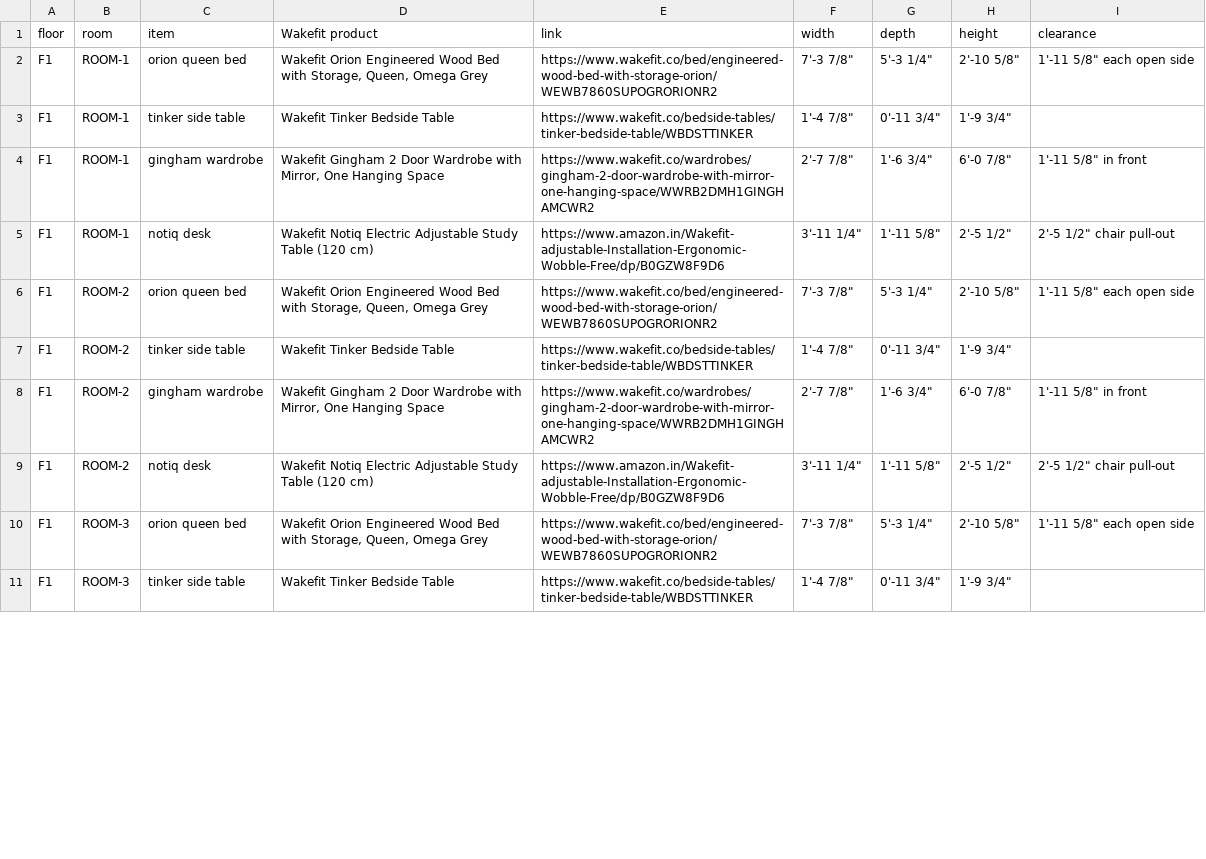
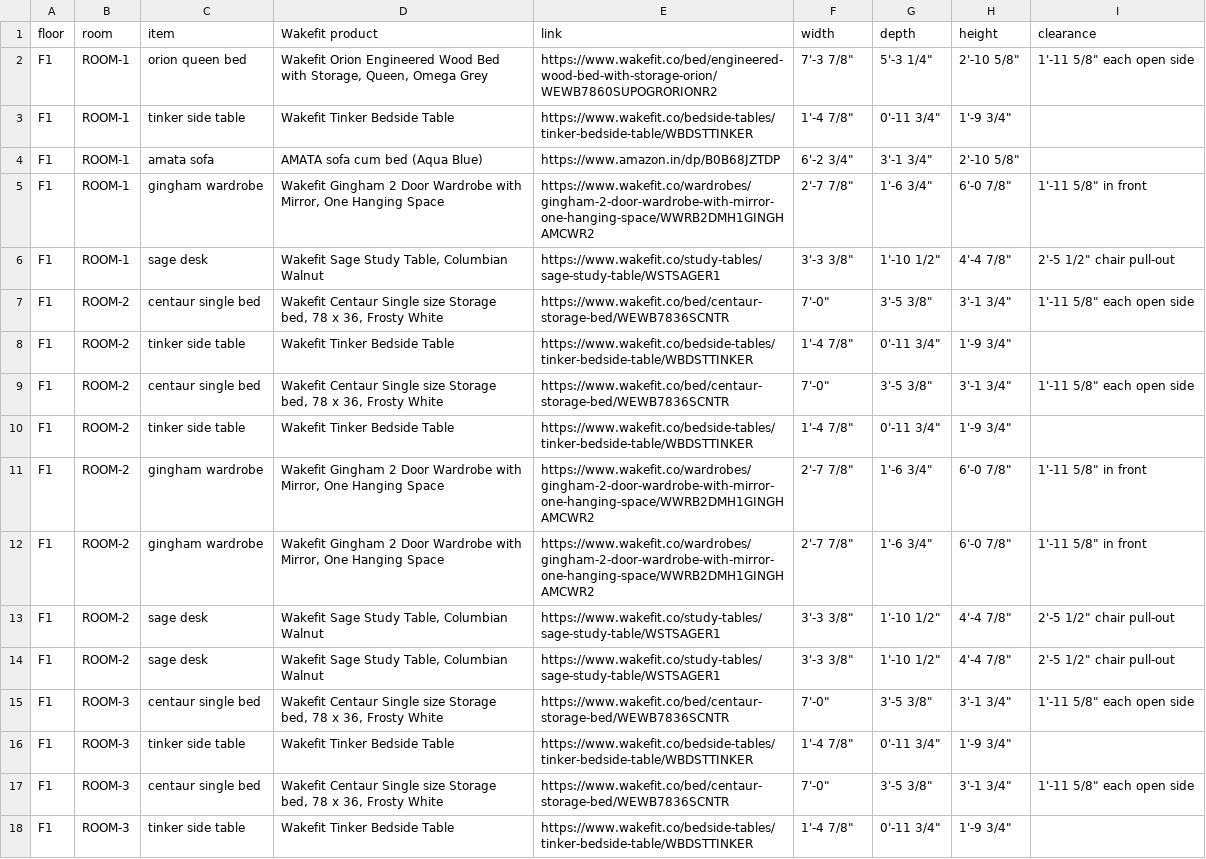
Before and after one commit to gangwalsanchit1/Dummy, a CSV file: docs/schedules/furniture_schedule.csv, drawn as a sheet; only a part is shown; the diff covers the shown part only.

```diff
--- a/docs/schedules/furniture_schedule.csv
+++ b/docs/schedules/furniture_schedule.csv
@@ -3,9 +3,16 @@ F1,ROOM-1,orion queen bed,"Wakefit Orion Engineered Wood Bed with Storage, Queen
 F1,ROOM-1,tinker side table,Wakefit Tinker Bedside Table,https://www.wakefit.co/bedside-tables/tinker-bedside-table/WBDSTTINKER,"1'-4 7/8""","0'-11 3/4""","1'-9 3/4""",
+F1,ROOM-1,amata sofa,AMATA sofa cum bed (Aqua Blue),https://www.amazon.in/dp/B0B68JZTDP,"6'-2 3/4""","3'-1 3/4""","2'-10 5/8""",
 F1,ROOM-1,gingham wardrobe,"Wakefit Gingham 2 Door Wardrobe with Mirror, One Hanging Space",https://www.wakefit.co/wardrobes/gingham-2-door-wardrobe-with-mirror-one-hanging-space/WWRB2DMH1GINGHAMCWR2,"2'-7 7/8""","1'-6 3/4""","6'-0 7/8""","1'-11 5/8"" in front"
-F1,ROOM-1,notiq desk,Wakefit Notiq Electric Adjustable Study Table (120 cm),https://www.amazon.in/Wakefit-adjustable-Installation-Ergonomic-Wobble-Free/dp/B0GZW8F9D6,"3'-11 1/4""","1'-11 5/8""","2'-5 1/2""","2'-5 1/2"" chair pull-out"
-F1,ROOM-2,orion queen bed,"Wakefit Orion Engineered Wood Bed with Storage, Queen, Omega Grey",https://www.wakefit.co/bed/engineered-wood-bed-with-storage-orion/WEWB7860SUPOGRORIONR2,"7'-3 7/8""","5'-3 1/4""","2'-10 5/8""","1'-11 5/8"" each open side"
+F1,ROOM-1,sage desk,"Wakefit Sage Study Table, Columbian Walnut",https://www.wakefit.co/study-tables/sage-study-table/WSTSAGER1,"3'-3 3/8""","1'-10 1/2""","4'-4 7/8""","2'-5 1/2"" chair pull-out"
+F1,ROOM-2,centaur single bed,"Wakefit Centaur Single size Storage bed, 78 x 36, Frosty White",https://www.wakefit.co/bed/centaur-storage-bed/WEWB7836SCNTR,"7'-0""","3'-5 3/8""","3'-1 3/4""","1'-11 5/8"" each open side"
+F1,ROOM-2,tinker side table,Wakefit Tinker Bedside Table,https://www.wakefit.co/bedside-tables/tinker-bedside-table/WBDSTTINKER,"1'-4 7/8""","0'-11 3/4""","1'-9 3/4""",
+F1,ROOM-2,centaur single bed,"Wakefit Centaur Single size Storage bed, 78 x 36, Frosty White",https://www.wakefit.co/bed/centaur-storage-bed/WEWB7836SCNTR,"7'-0""","3'-5 3/8""","3'-1 3/4""","1'-11 5/8"" each open side"
 F1,ROOM-2,tinker side table,Wakefit Tinker Bedside Table,https://www.wakefit.co/bedside-tables/tinker-bedside-table/WBDSTTINKER,"1'-4 7/8""","0'-11 3/4""","1'-9 3/4""",
 F1,ROOM-2,gingham wardrobe,"Wakefit Gingham 2 Door Wardrobe with Mirror, One Hanging Space",https://www.wakefit.co/wardrobes/gingham-2-door-wardrobe-with-mirror-one-hanging-space/WWRB2DMH1GINGHAMCWR2,"2'-7 7/8""","1'-6 3/4""","6'-0 7/8""","1'-11 5/8"" in front"
-F1,ROOM-2,notiq desk,Wakefit Notiq Electric Adjustable Study Table (120 cm),https://www.amazon.in/Wakefit-adjustable-Installation-Ergonomic-Wobble-Free/dp/B0GZW8F9D6,"3'-11 1/4""","1'-11 5/8""","2'-5 1/2""","2'-5 1/2"" chair pull-out"
-F1,ROOM-3,orion queen bed,"Wakefit Orion Engineered Wood Bed with Storage, Queen, Omega Grey",https://www.wakefit.co/bed/engineered-wood-bed-with-storage-orion/WEWB7860SUPOGRORIONR2,"7'-3 7/8""","5'-3 1/4""","2'-10 5/8""","1'-11 5/8"" each open side"
+F1,ROOM-2,gingham wardrobe,"Wakefit Gingham 2 Door Wardrobe with Mirror, One Hanging Space",https://www.wakefit.co/wardrobes/gingham-2-door-wardrobe-with-mirror-one-hanging-space/WWRB2DMH1GINGHAMCWR2,"2'-7 7/8""","1'-6 3/4""","6'-0 7/8""","1'-11 5/8"" in front"
+F1,ROOM-2,sage desk,"Wakefit Sage Study Table, Columbian Walnut",https://www.wakefit.co/study-tables/sage-study-table/WSTSAGER1,"3'-3 3/8""","1'-10 1/2""","4'-4 7/8""","2'-5 1/2"" chair pull-out"
+F1,ROOM-2,sage desk,"Wakefit Sage Study Table, Columbian Walnut",https://www.wakefit.co/study-tables/sage-study-table/WSTSAGER1,"3'-3 3/8""","1'-10 1/2""","4'-4 7/8""","2'-5 1/2"" chair pull-out"
+F1,ROOM-3,centaur single bed,"Wakefit Centaur Single size Storage bed, 78 x 36, Frosty White",https://www.wakefit.co/bed/centaur-storage-bed/WEWB7836SCNTR,"7'-0""","3'-5 3/8""","3'-1 3/4""","1'-11 5/8"" each open side"
 F1,ROOM-3,tinker side table,Wakefit Tinker Bedside Table,https://www.wakefit.co/bedside-tables/tinker-bedside-table/WBDSTTINKER,"1'-4 7/8""","0'-11 3/4""","1'-9 3/4""",
+F1,ROOM-3,centaur single bed,"Wakefit Centaur Single size Storage bed, 78 x 36, Frosty White",https://www.wakefit.co/bed/centaur-storage-bed/WEWB7836SCNTR,"7'-0""","3'-5 3/8""","3'-1 3/4""","1'-11 5/8"" each open side"
+F1,ROOM-3,tinker side table,Wakefit Tinker Bedside Table,https://www.wakefit.co/bedside-tables/tinker-bedside-table/WBDSTTINKER,"1'-4 7/8""","0'-11 3/4""","1'-9 3/4""",
```
Also changed, not shown: 1 added row and 21 edited cells elsewhere in this file, docs/schedules/points_schedule.csv, docs/schedules/quantities.csv, 21 other files.
